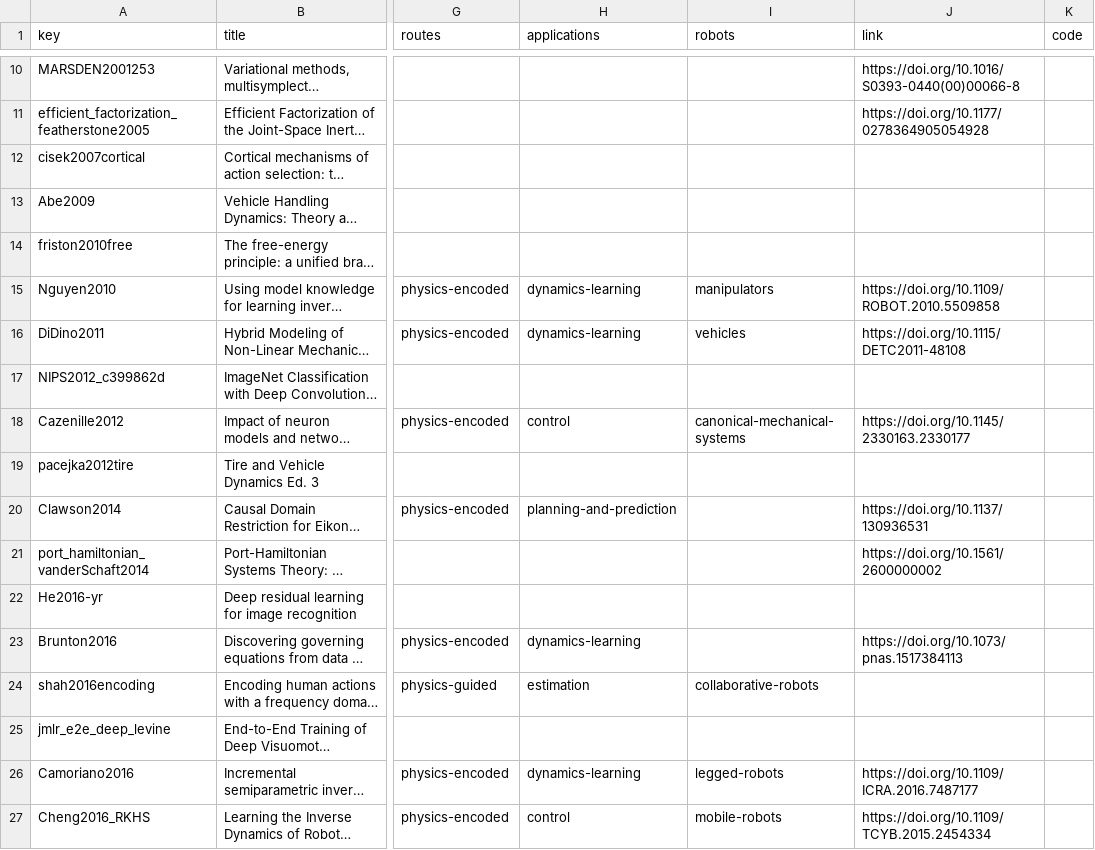
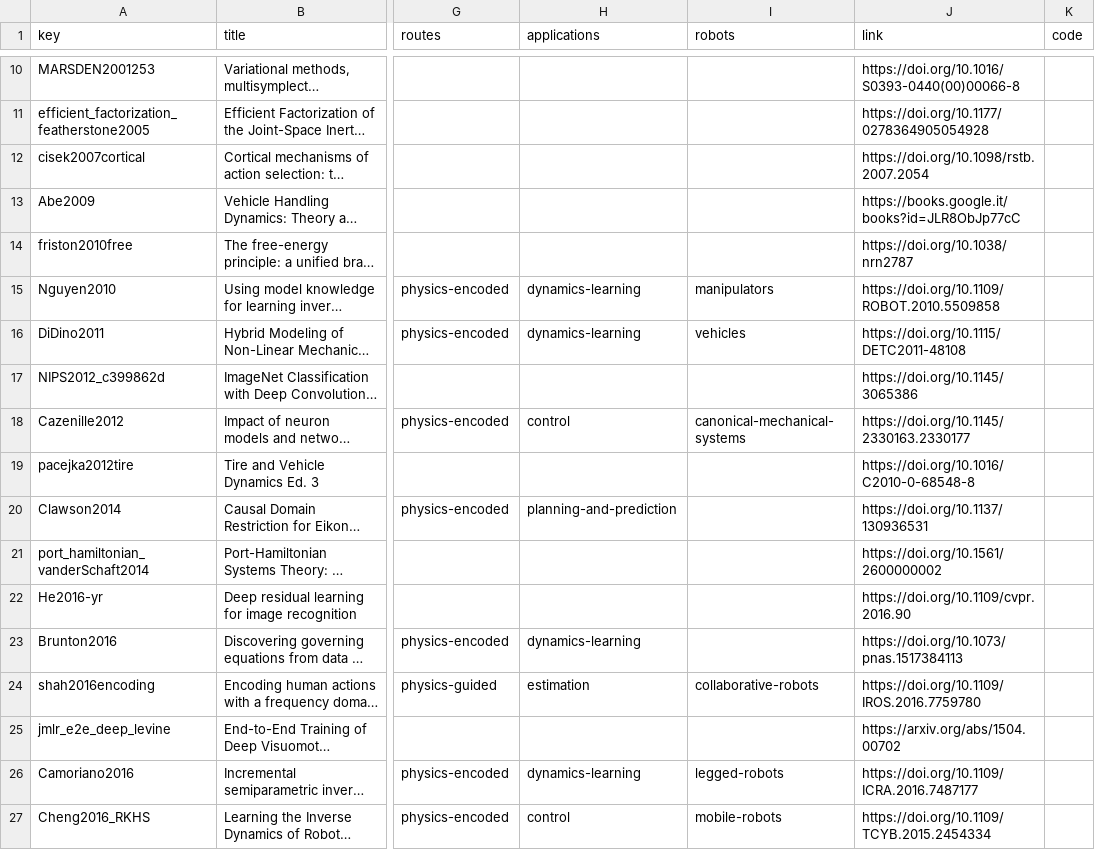
Before and after one commit to TUM-AVS/survey-physics-embedded-robot-learning, a CSV file: exports/papers.csv, drawn as a sheet; only a part is shown, gaps mark what is left out; long unchanged cells end in …; the diff covers the shown part only; the diff names each change by its address in the sheet, - before the commit and + after, or states it on an @@ line.

Commit message:
paper links

```diff
--- a/exports/papers.csv
+++ b/exports/papers.csv
-J12 (link): (empty)
+J12 (link): https://doi.org/10.1098/rstb.2007.2054
-J13 (link): (empty)
+J13 (link): https://books.google.it/books?id=JLR8ObJp77cC
-J14 (link): (empty)
+J14 (link): https://doi.org/10.1038/nrn2787
-J17 (link): (empty)
+J17 (link): https://doi.org/10.1145/3065386
-J19 (link): (empty)
+J19 (link): https://doi.org/10.1016/C2010-0-68548-8
-J22 (link): (empty)
+J22 (link): https://doi.org/10.1109/cvpr.2016.90
-J24 (link): (empty)
+J24 (link): https://doi.org/10.1109/IROS.2016.7759780
-J25 (link): (empty)
+J25 (link): https://arxiv.org/abs/1504.00702
```
Also changed, not shown: 83 edited cells elsewhere in this file, 15 other files.
